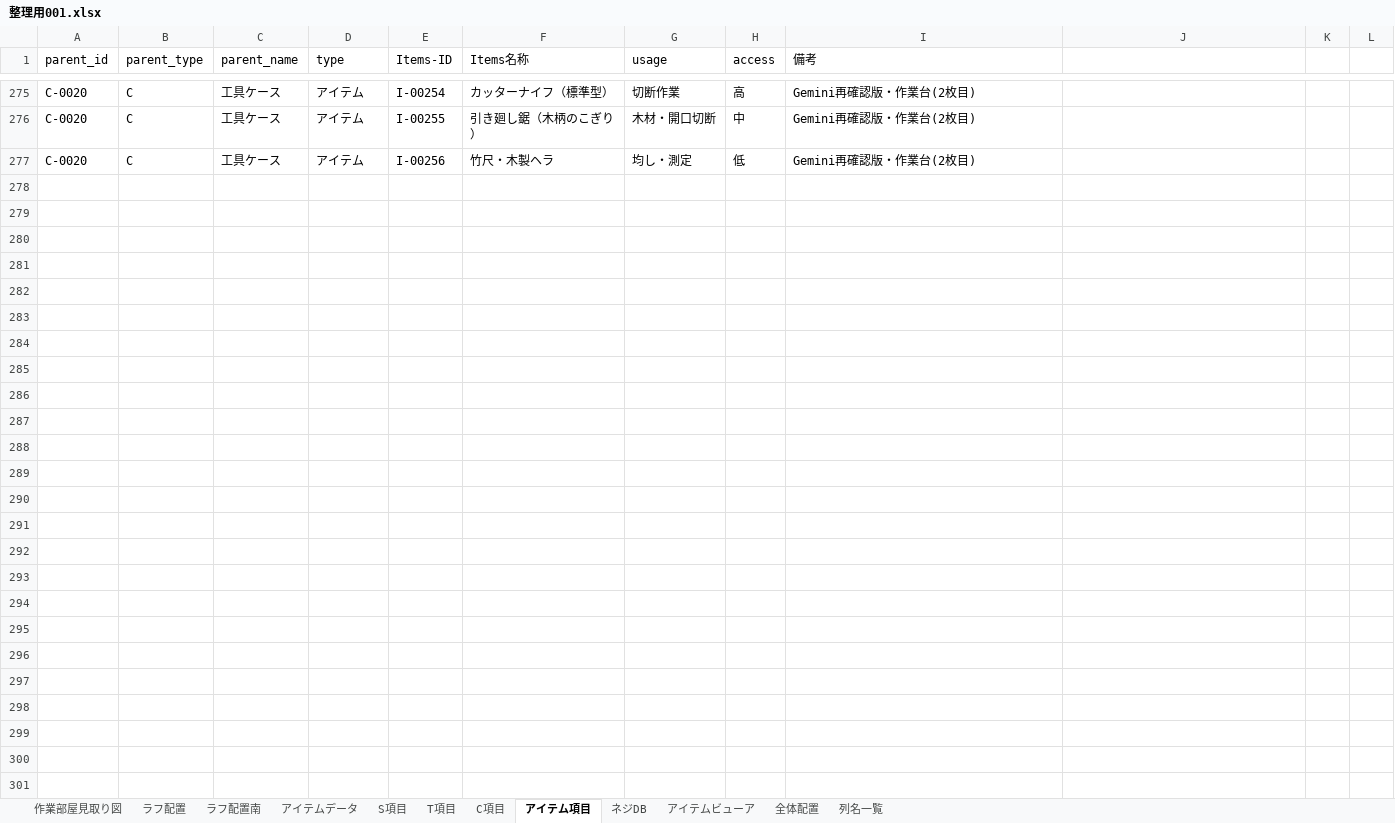
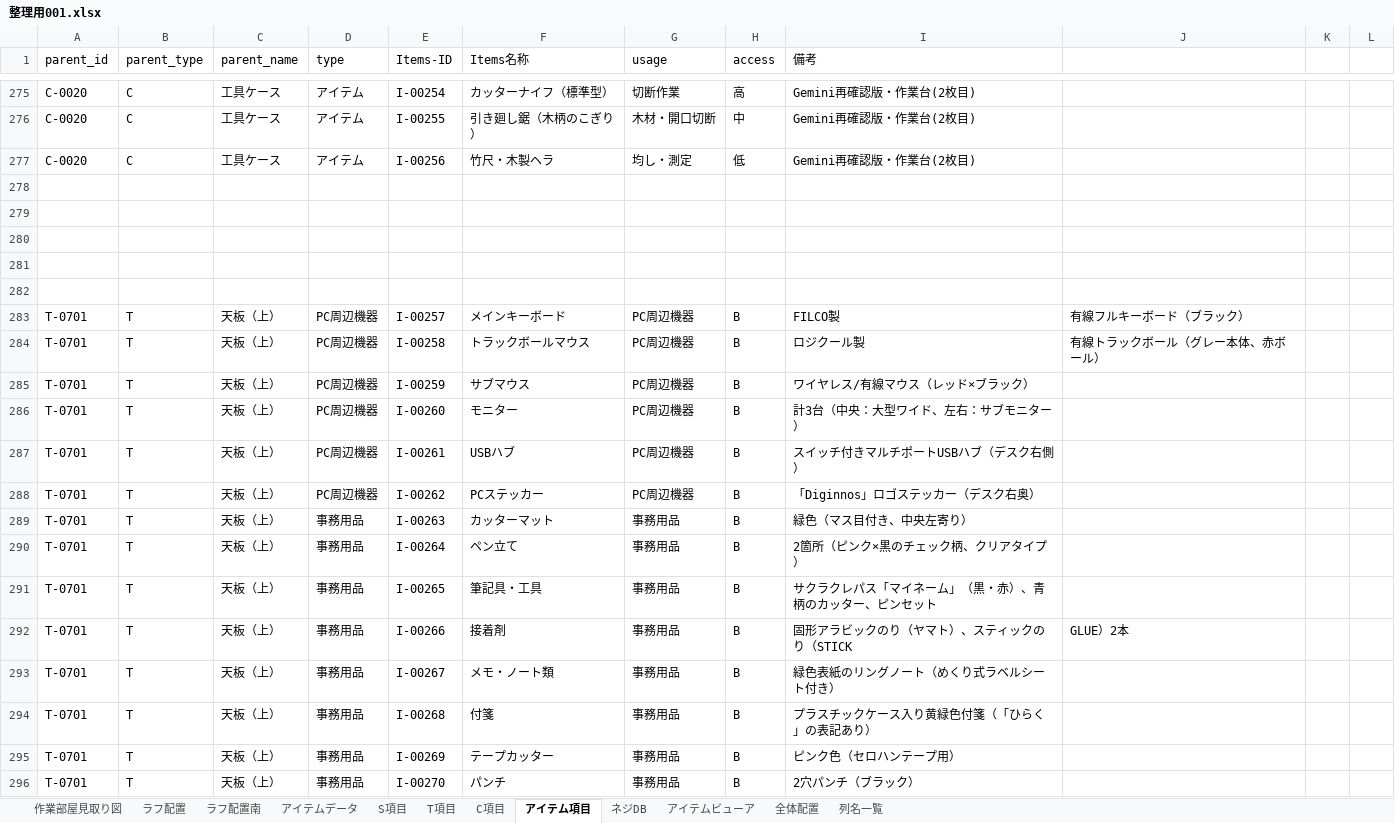
Before and after one commit to pureko2000/washitsu-db, an Excel workbook: 整理用001.xlsx, sheet アイテム項目, drawn as a sheet; only a part is shown, gaps mark what is left out; values as stored, in another font and other column widths than the file's, no borders; the diff covers the shown part only; the diff names each change by its address in the sheet, - before the commit and + after, or states it on an @@ line.

```diff
--- a/整理用001.xlsx (sheet アイテム項目)
+++ b/整理用001.xlsx (sheet アイテム項目)
+row 278: (empty)
+row 279: (empty)
+row 280: (empty)
+row 281: (empty)
+row 282: (empty)
+row 283: T-0701 | T | 天板（上） | PC周辺機器 | I-00257 | メインキーボード | PC周辺機器 | B | FILCO製 | 有線フルキーボード（ブラック）
+row 284: T-0701 | T | 天板（上） | PC周辺機器 | I-00258 | トラックボールマウス | PC周辺機器 | B | ロジクール製 | 有線トラックボール（グレー本体、赤ボール）
+row 285: T-0701 | T | 天板（上） | PC周辺機器 | I-00259 | サブマウス | PC周辺機器 | B | ワイヤレス/有線マウス（レッド×ブラック）
+row 286: T-0701 | T | 天板（上） | PC周辺機器 | I-00260 | モニター | PC周辺機器 | B | 計3台（中央：大型ワイド、左右：サブモニター）
+row 287: T-0701 | T | 天板（上） | PC周辺機器 | I-00261 | USBハブ | PC周辺機器 | B | スイッチ付きマルチポートUSBハブ（デスク右側）
+row 288: T-0701 | T | 天板（上） | PC周辺機器 | I-00262 | PCステッカー | PC周辺機器 | B | 「Diginnos」ロゴステッカー（デスク右奥）
+row 289: T-0701 | T | 天板（上） | 事務用品 | I-00263 | カッターマット | 事務用品 | B | 緑色（マス目付き、中央左寄り）
+row 290: T-0701 | T | 天板（上） | 事務用品 | I-00264 | ペン立て | 事務用品 | B | 2箇所（ピンク×黒のチェック柄、クリアタイプ）
+row 291: T-0701 | T | 天板（上） | 事務用品 | I-00265 | 筆記具・工具 | 事務用品 | B | サクラクレパス「マイネーム」（黒・赤）、青柄のカッター、ピンセット
+row 292: T-0701 | T | 天板（上） | 事務用品 | I-00266 | 接着剤 | 事務用品 | B | 固形アラビックのり（ヤマト）、スティックのり（STICK | GLUE）2本
+row 293: T-0701 | T | 天板（上） | 事務用品 | I-00267 | メモ・ノート類 | 事務用品 | B | 緑色表紙のリングノート（めくり式ラベルシート付き）
+row 294: T-0701 | T | 天板（上） | 事務用品 | I-00268 | 付箋 | 事務用品 | B | プラスチックケース入り黄緑色付箋（「ひらく」の表記あり）
+row 295: T-0701 | T | 天板（上） | 事務用品 | I-00269 | テープカッター | 事務用品 | B | ピンク色（セロハンテープ用）
+row 296: T-0701 | T | 天板（上） | 事務用品 | I-00270 | パンチ | 事務用品 | B | 2穴パンチ（ブラック）
```
Also changed, not shown: 18 added rows elsewhere in this sheet, sheet アイテムビューア, sheet T項目, formulas that keep their value.
